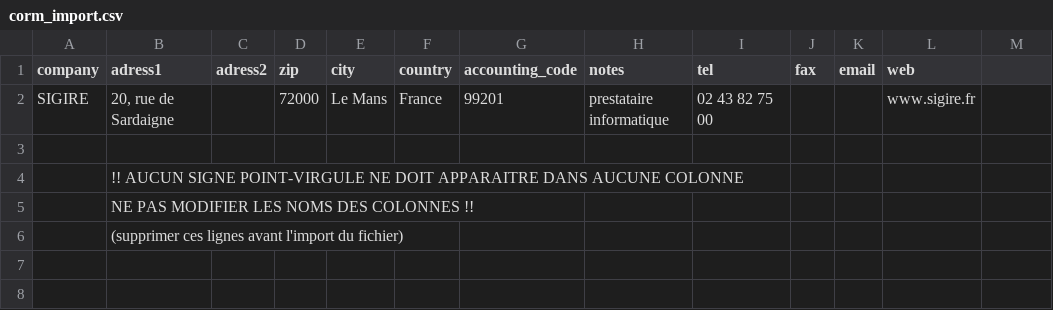
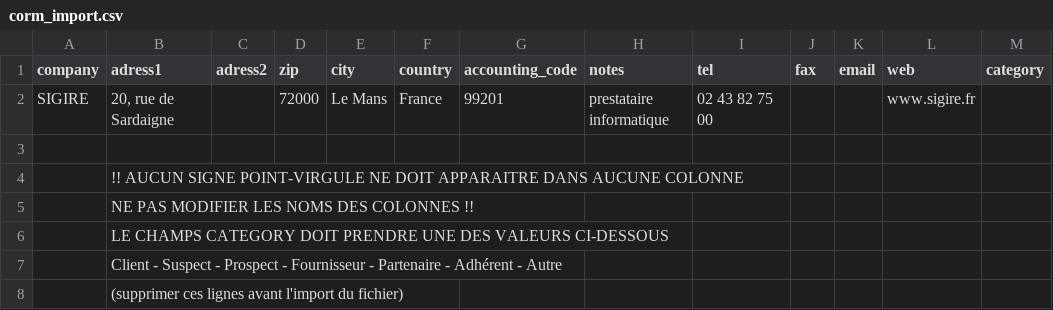
Before and after one commit to SIGIRE/CoRM, a CSV file: app/public/accounts/corm_import.csv, drawn as a sheet; the diff names each change by its address in the sheet, - before the commit and + after, or states it on an @@ line.

Commit message:
add category to csv file for import

```diff
--- a/app/public/accounts/corm_import.csv
+++ b/app/public/accounts/corm_import.csv
-M1: (empty)
+M1: category
+row 6:  | LE CHAMPS CATEGORY DOIT PRENDRE UNE DES VALEURS CI-DESSOUS
+row 7:  | Client - Suspect - Prospect - Fournisseur - Partenaire - Adhérent - Autre
```
Also changed, not shown: 2 other files.
